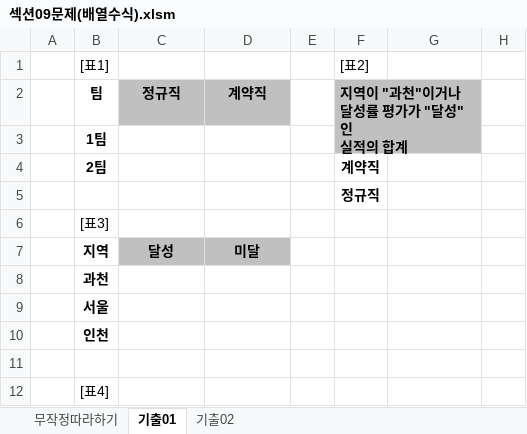
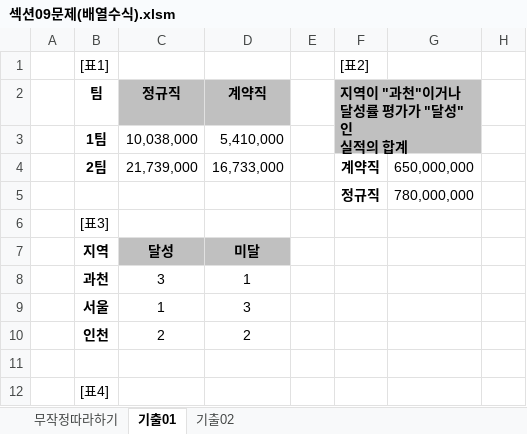
Before and after one commit to drhee0919/Rhee, an Excel workbook: 자격증 스터디/컴퓨터 활용능력/컴퓨터 활용능력 실기/1.스프레드시트/2.계산작업/섹션09문제(배열수식).xlsm, sheet 기출01, drawn as a sheet; only a part is shown; values as stored, in another font and other column widths than the file's, no borders; removed rows and columns are numbered as before the commit, all else as after; the diff names each change by its address in the sheet, - before the commit and + after, or states it on an @@ line.

```diff
--- a/자격증 스터디/컴퓨터 활용능력/컴퓨터 활용능력 실기/1.스프레드시트/2.계산작업/섹션09문제(배열수식).xlsm (sheet 기출01)
+++ b/자격증 스터디/컴퓨터 활용능력/컴퓨터 활용능력 실기/1.스프레드시트/2.계산작업/섹션09문제(배열수식).xlsm (sheet 기출01)
-row 3:  | 1팀
-row 4:  | 2팀 |  |  |  | 계약직
-row 5:  |  |  |  |  | 정규직
+row 3:  | 1팀 | 10,038,000 | 5,410,000
+row 4:  | 2팀 | 21,739,000 | 16,733,000 |  | 계약직 | 650,000,000
+row 5:  |  |  |  |  | 정규직 | 780,000,000
-row 8:  | 과천
-row 9:  | 서울
-row 10:  | 인천
+row 8:  | 과천 | 3 | 1
+row 9:  | 서울 | 1 | 3
+row 10:  | 인천 | 2 | 2
```
Also changed, not shown: sheet 기출02.
